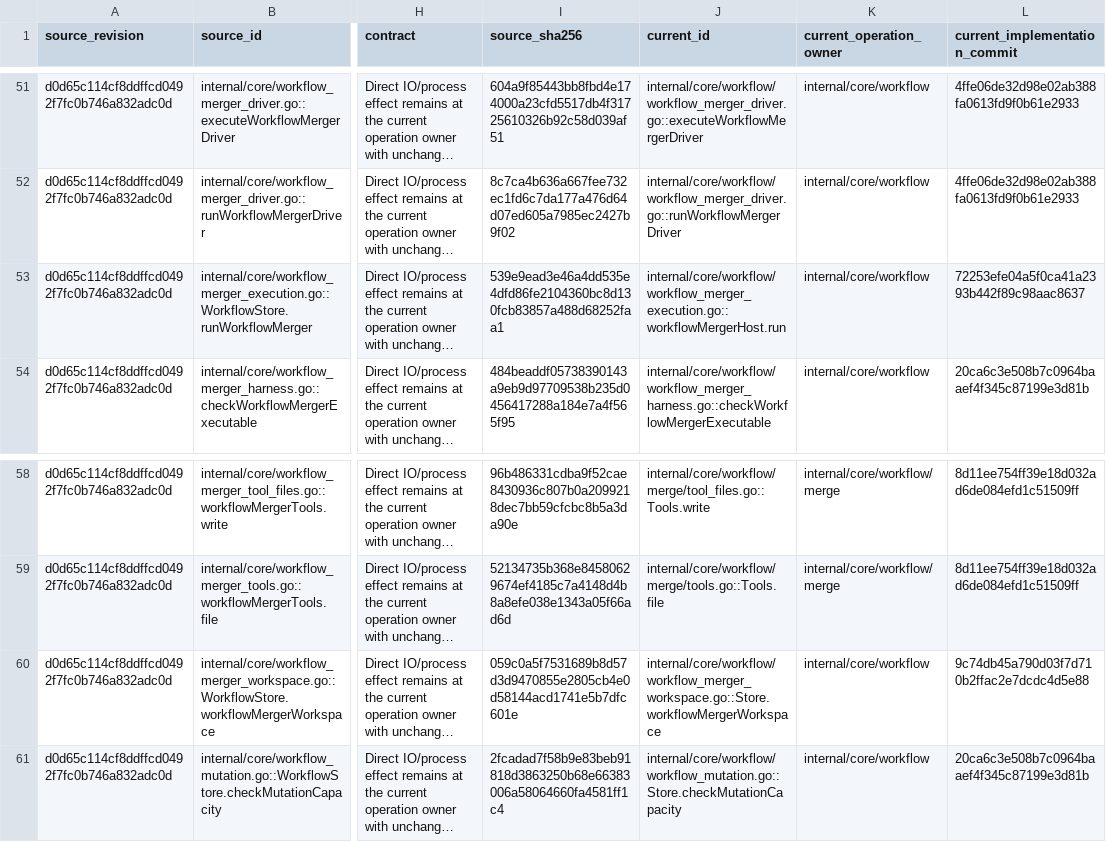
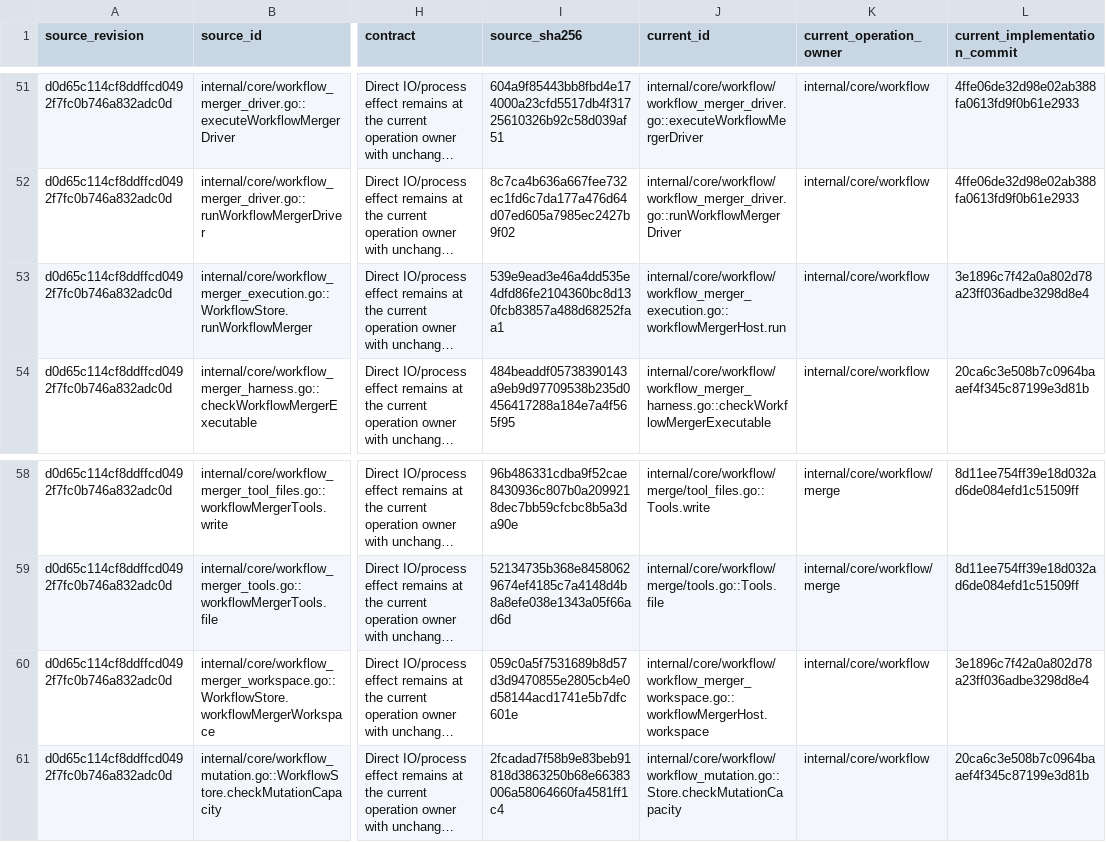
Before and after one commit to adrianpk/chr, a CSV file: ops/default/plan/code-quality-remediation-slice-12-boundaries.csv, drawn as a sheet; only a part is shown, gaps mark what is left out; long unchanged cells end in …; the diff names each change by its address in the sheet, - before the commit and + after, or states it on an @@ line.

```diff
--- a/ops/default/plan/code-quality-remediation-slice-12-boundaries.csv
+++ b/ops/default/plan/code-quality-remediation-slice-12-boundaries.csv
-L53 (current_implementation_commit): 72253efe04a5f0ca41a2393b442f89c98aac8637
+L53 (current_implementation_commit): 3e1896c7f42a0a802d78a23ff036adbe3298d8e4
-J60 (current_id): internal/core/workflow/workflow_merger_workspace.go::Store.workflowMergerWorkspace
+J60 (current_id): internal/core/workflow/workflow_merger_workspace.go::workflowMergerHost.workspace
-L60 (current_implementation_commit): 9c74db45a790d03f7d710b2ffac2e7dcdc4d5e88
+L60 (current_implementation_commit): 3e1896c7f42a0a802d78a23ff036adbe3298d8e4
```
Also changed, not shown: ops/default/plan/code-quality-remediation-core-owners.csv, ops/default/plan/code-quality-remediation-slice-13-signatures.csv, 8 other files.
